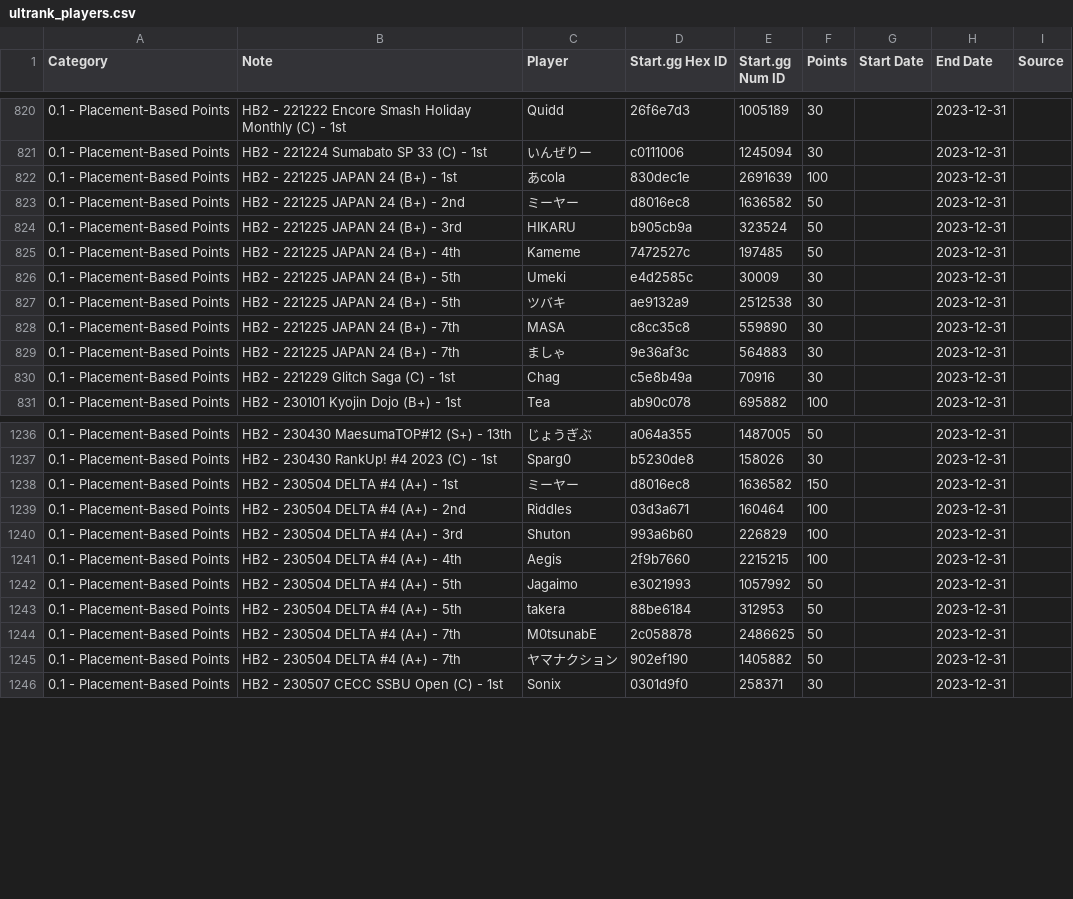
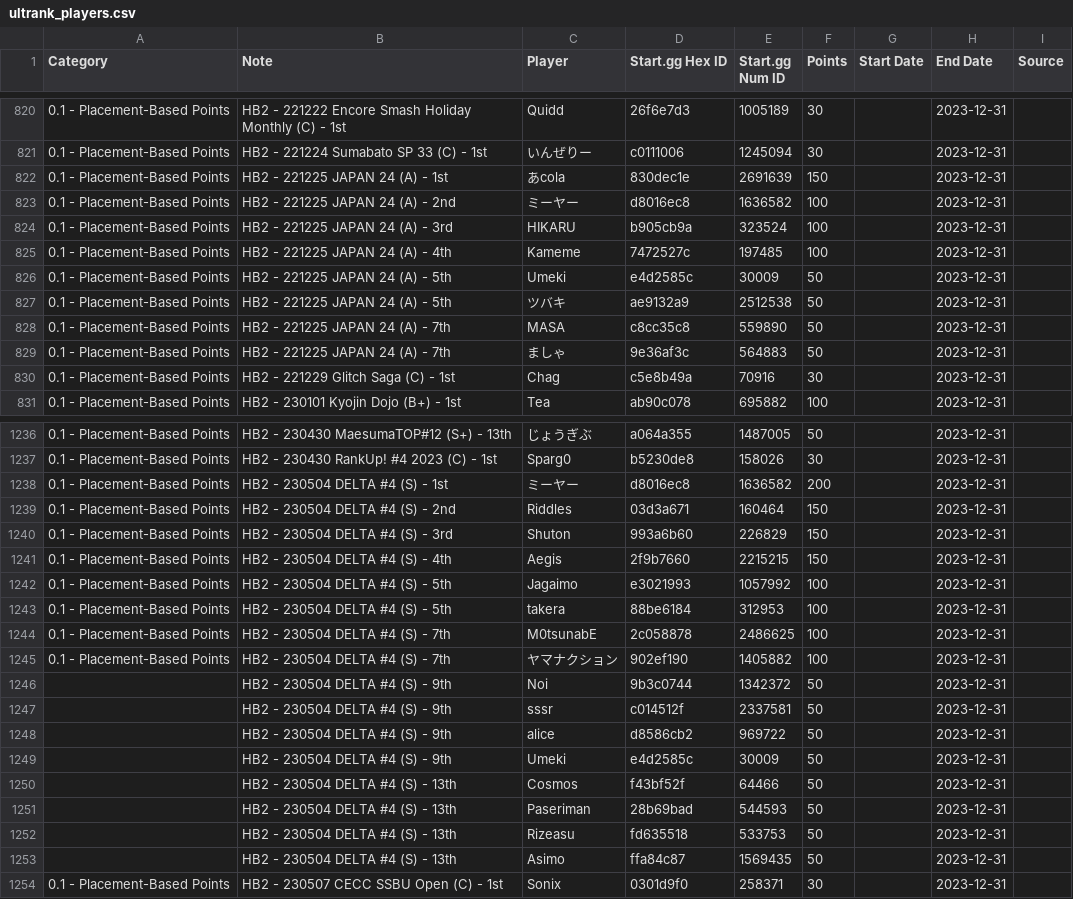
Before and after one commit to kenniky/ultrank-scoring, a CSV file: ultrank_players.csv, drawn as a sheet; only a part is shown, gaps mark what is left out; the diff covers the shown part only.

```diff
--- a/ultrank_players.csv
+++ b/ultrank_players.csv
@@ -821,10 +821,10 @@ Category,Note,Player,Start.gg Hex ID,Start.gg Num ID,Points,Start Date,End Date,
 0.1 - Placement-Based Points,HB2 - 221224 Sumabato SP 33 (C) - 1st,いんぜりー,c0111006,1245094,30,,2023-12-31,
-0.1 - Placement-Based Points,HB2 - 221225 JAPAN 24 (B+) - 1st,あcola,830dec1e,2691639,100,,2023-12-31,
-0.1 - Placement-Based Points,HB2 - 221225 JAPAN 24 (B+) - 2nd,ミーヤー,d8016ec8,1636582,50,,2023-12-31,
-0.1 - Placement-Based Points,HB2 - 221225 JAPAN 24 (B+) - 3rd,HIKARU,b905cb9a,323524,50,,2023-12-31,
-0.1 - Placement-Based Points,HB2 - 221225 JAPAN 24 (B+) - 4th,Kameme,7472527c,197485,50,,2023-12-31,
-0.1 - Placement-Based Points,HB2 - 221225 JAPAN 24 (B+) - 5th,Umeki,e4d2585c,30009,30,,2023-12-31,
-0.1 - Placement-Based Points,HB2 - 221225 JAPAN 24 (B+) - 5th,ツバキ,ae9132a9,2512538,30,,2023-12-31,
-0.1 - Placement-Based Points,HB2 - 221225 JAPAN 24 (B+) - 7th,MASA,c8cc35c8,559890,30,,2023-12-31,
-0.1 - Placement-Based Points,HB2 - 221225 JAPAN 24 (B+) - 7th,ましゃ,9e36af3c,564883,30,,2023-12-31,
+0.1 - Placement-Based Points,HB2 - 221225 JAPAN 24 (A) - 1st,あcola,830dec1e,2691639,150,,2023-12-31,
+0.1 - Placement-Based Points,HB2 - 221225 JAPAN 24 (A) - 2nd,ミーヤー,d8016ec8,1636582,100,,2023-12-31,
+0.1 - Placement-Based Points,HB2 - 221225 JAPAN 24 (A) - 3rd,HIKARU,b905cb9a,323524,100,,2023-12-31,
+0.1 - Placement-Based Points,HB2 - 221225 JAPAN 24 (A) - 4th,Kameme,7472527c,197485,100,,2023-12-31,
+0.1 - Placement-Based Points,HB2 - 221225 JAPAN 24 (A) - 5th,Umeki,e4d2585c,30009,50,,2023-12-31,
+0.1 - Placement-Based Points,HB2 - 221225 JAPAN 24 (A) - 5th,ツバキ,ae9132a9,2512538,50,,2023-12-31,
+0.1 - Placement-Based Points,HB2 - 221225 JAPAN 24 (A) - 7th,MASA,c8cc35c8,559890,50,,2023-12-31,
+0.1 - Placement-Based Points,HB2 - 221225 JAPAN 24 (A) - 7th,ましゃ,9e36af3c,564883,50,,2023-12-31,
 0.1 - Placement-Based Points,HB2 - 221229 Glitch Saga (C) - 1st,Chag,c5e8b49a,70916,30,,2023-12-31,
@@ -1237,10 +1237,18 @@ Category,Note,Player,Start.gg Hex ID,Start.gg Num ID,Points,Start Date,End Date,
 0.1 - Placement-Based Points,HB2 - 230430 RankUp! #4 2023 (C) - 1st,Sparg0,b5230de8,158026,30,,2023-12-31,
-0.1 - Placement-Based Points,HB2 - 230504 DELTA #4 (A+) - 1st,ミーヤー,d8016ec8,1636582,150,,2023-12-31,
-0.1 - Placement-Based Points,HB2 - 230504 DELTA #4 (A+) - 2nd,Riddles,03d3a671,160464,100,,2023-12-31,
-0.1 - Placement-Based Points,HB2 - 230504 DELTA #4 (A+) - 3rd,Shuton,993a6b60,226829,100,,2023-12-31,
-0.1 - Placement-Based Points,HB2 - 230504 DELTA #4 (A+) - 4th,Aegis,2f9b7660,2215215,100,,2023-12-31,
-0.1 - Placement-Based Points,HB2 - 230504 DELTA #4 (A+) - 5th,Jagaimo,e3021993,1057992,50,,2023-12-31,
-0.1 - Placement-Based Points,HB2 - 230504 DELTA #4 (A+) - 5th,takera,88be6184,312953,50,,2023-12-31,
-0.1 - Placement-Based Points,HB2 - 230504 DELTA #4 (A+) - 7th,M0tsunabE,2c058878,2486625,50,,2023-12-31,
-0.1 - Placement-Based Points,HB2 - 230504 DELTA #4 (A+) - 7th,ヤマナクション,902ef190,1405882,50,,2023-12-31,
+0.1 - Placement-Based Points,HB2 - 230504 DELTA #4 (S) -  1st,ミーヤー,d8016ec8,1636582,200,,2023-12-31,
+0.1 - Placement-Based Points,HB2 - 230504 DELTA #4 (S) -  2nd,Riddles,03d3a671,160464,150,,2023-12-31,
+0.1 - Placement-Based Points,HB2 - 230504 DELTA #4 (S) -  3rd,Shuton,993a6b60,226829,150,,2023-12-31,
+0.1 - Placement-Based Points,HB2 - 230504 DELTA #4 (S) -  4th,Aegis,2f9b7660,2215215,150,,2023-12-31,
+0.1 - Placement-Based Points,HB2 - 230504 DELTA #4 (S) -  5th,Jagaimo,e3021993,1057992,100,,2023-12-31,
+0.1 - Placement-Based Points,HB2 - 230504 DELTA #4 (S) -  5th,takera,88be6184,312953,100,,2023-12-31,
+0.1 - Placement-Based Points,HB2 - 230504 DELTA #4 (S) -  7th,M0tsunabE,2c058878,2486625,100,,2023-12-31,
+0.1 - Placement-Based Points,HB2 - 230504 DELTA #4 (S) -  7th,ヤマナクション,902ef190,1405882,100,,2023-12-31,
+,HB2 - 230504 DELTA #4 (S) -  9th,Noi,9b3c0744,1342372,50,,2023-12-31,
+,HB2 - 230504 DELTA #4 (S) -  9th,sssr,c014512f,2337581,50,,2023-12-31,
+,HB2 - 230504 DELTA #4 (S) -  9th,alice,d8586cb2,969722,50,,2023-12-31,
+,HB2 - 230504 DELTA #4 (S) -  9th,Umeki,e4d2585c,30009,50,,2023-12-31,
+,HB2 - 230504 DELTA #4 (S) - 13th,Cosmos,f43bf52f,64466,50,,2023-12-31,
+,HB2 - 230504 DELTA #4 (S) - 13th,Paseriman,28b69bad,544593,50,,2023-12-31,
+,HB2 - 230504 DELTA #4 (S) - 13th,Rizeasu,fd635518,533753,50,,2023-12-31,
+,HB2 - 230504 DELTA #4 (S) - 13th,Asimo,ffa84c87,1569435,50,,2023-12-31,
 0.1 - Placement-Based Points,HB2 - 230507 CECC SSBU Open (C) - 1st,Sonix,0301d9f0,258371,30,,2023-12-31,
```
Also changed, not shown: 27 edited cells elsewhere in this file, ultrank_tags.csv, 1 other file.
